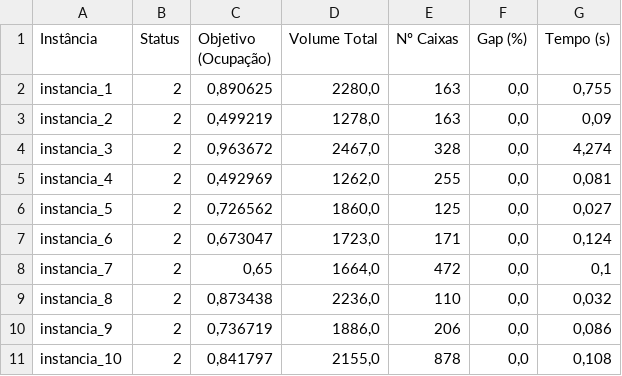
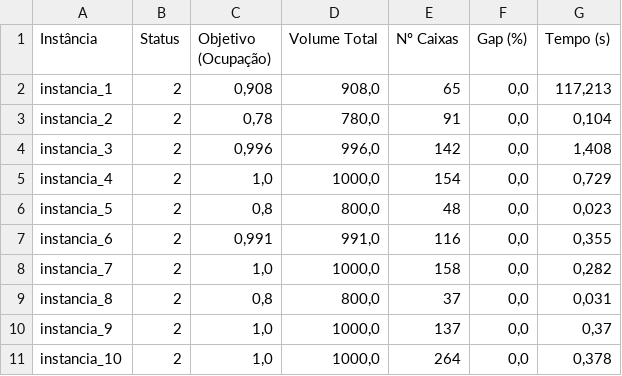
Before and after one commit to AhmedLTrovao/Containers_Multicompartimentados, a CSV file: Multiconteiner/Indices/MHLOPP-transversal/resultados_n10m05b2d1/resultados_compilados.csv, drawn as a sheet.

```diff
--- a/Multiconteiner/Indices/MHLOPP-transversal/resultados_n10m05b2d1/resultados_compilados.csv
+++ b/Multiconteiner/Indices/MHLOPP-transversal/resultados_n10m05b2d1/resultados_compilados.csv
@@ -1,11 +1,11 @@
 Instância;Status;Objetivo (Ocupação);Volume Total;Nº Caixas;Gap (%);Tempo (s)
-instancia_1;2;0,890625;2280,0;163;0,0;0,755
-instancia_2;2;0,499219;1278,0;163;0,0;0,09
-instancia_3;2;0,963672;2467,0;328;0,0;4,274
-instancia_4;2;0,492969;1262,0;255;0,0;0,081
-instancia_5;2;0,726562;1860,0;125;0,0;0,027
-instancia_6;2;0,673047;1723,0;171;0,0;0,124
-instancia_7;2;0,65;1664,0;472;0,0;0,1
-instancia_8;2;0,873438;2236,0;110;0,0;0,032
-instancia_9;2;0,736719;1886,0;206;0,0;0,086
-instancia_10;2;0,841797;2155,0;878;0,0;0,108
+instancia_1;2;0,908;908,0;65;0,0;117,213
+instancia_2;2;0,78;780,0;91;0,0;0,104
+instancia_3;2;0,996;996,0;142;0,0;1,408
+instancia_4;2;1,0;1000,0;154;0,0;0,729
+instancia_5;2;0,8;800,0;48;0,0;0,023
+instancia_6;2;0,991;991,0;116;0,0;0,355
+instancia_7;2;1,0;1000,0;158;0,0;0,282
+instancia_8;2;0,8;800,0;37;0,0;0,031
+instancia_9;2;1,0;1000,0;137;0,0;0,37
+instancia_10;2;1,0;1000,0;264;0,0;0,378
```
Also changed, not shown: 50 other files.
